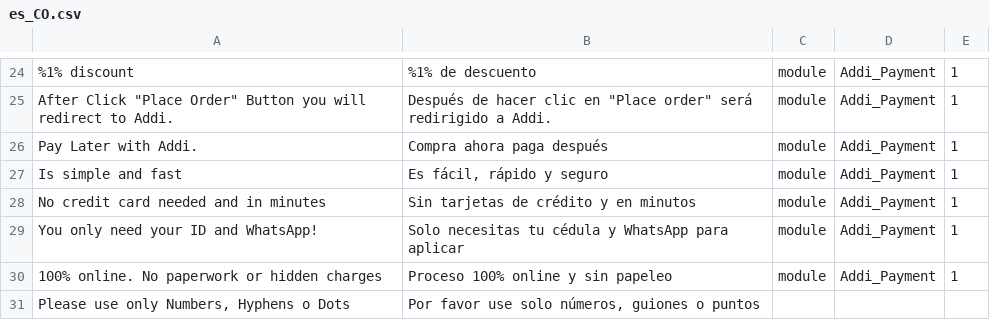
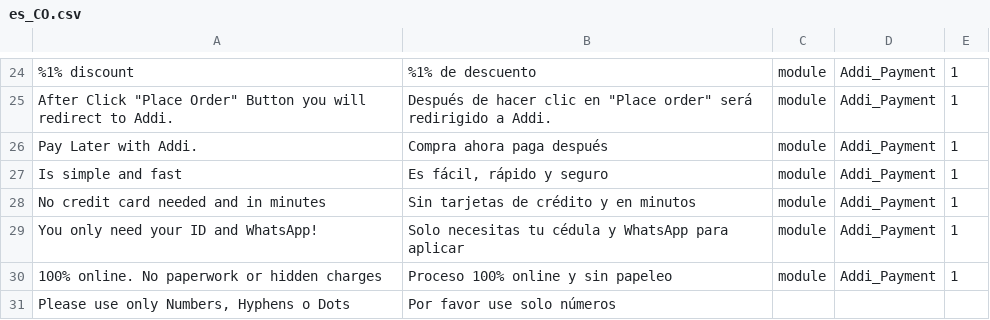
Before and after one commit to AdelanteFinancialHoldings/addi-magento2, a CSV file: i18n/es_CO.csv, drawn as a sheet; only a part is shown, gaps mark what is left out.

```diff
--- a/i18n/es_CO.csv
+++ b/i18n/es_CO.csv
@@ -30,2 +30,2 @@
 "100% online. No paperwork or hidden charges","Proceso 100% online y sin papeleo",module,Addi_Payment,1
-"Please use only Numbers, Hyphens o Dots","Por favor use solo números, guiones o puntos"
+"Please use only Numbers, Hyphens o Dots","Por favor use solo números"
```
Also changed, not shown: 2 other files.
